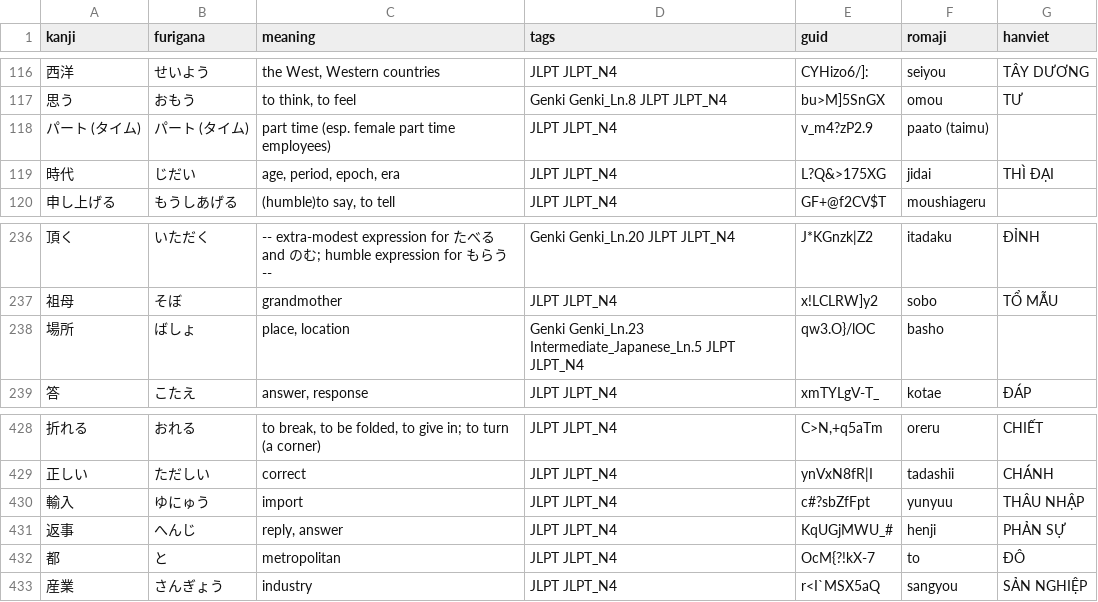
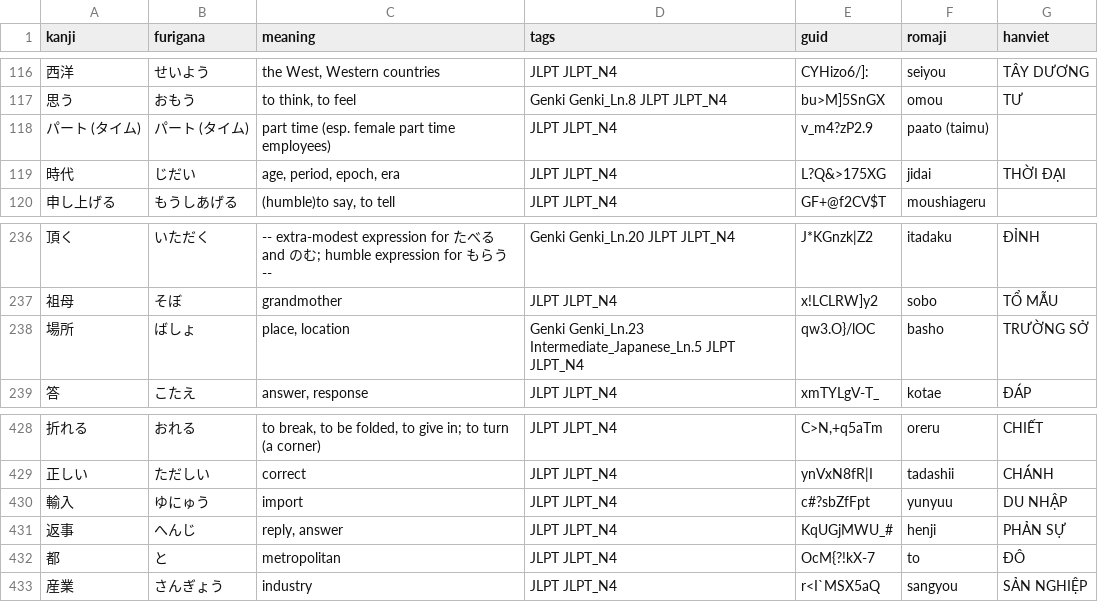
Before and after one commit to kpnn0100/japanese_learning_tool, a CSV file: jlpt/n4.csv, drawn as a sheet; only a part is shown, gaps mark what is left out.

Commit message:
update word

```diff
--- a/jlpt/n4.csv
+++ b/jlpt/n4.csv
@@ -118,3 +118,3 @@ kanji,furigana,meaning,tags,guid,romaji,hanviet
 パート (タイム),パート (タイム),part time (esp. female part time employees),JLPT JLPT_N4,v_m4?zP2.9,paato (taimu),
-時代,じだい,"age, period, epoch, era",JLPT JLPT_N4,L?Q&>175XG,jidai,THÌ ĐẠI
+時代,じだい,"age, period, epoch, era",JLPT JLPT_N4,L?Q&>175XG,jidai,THỜI ĐẠI
 申し上げる,もうしあげる,"(humble)to say, to tell",JLPT JLPT_N4,GF+@f2CV$T,moushiageru,
@@ -237,3 +237,3 @@ kanji,furigana,meaning,tags,guid,romaji,hanviet
 祖母,そぼ,grandmother,JLPT JLPT_N4,x!LCLRW]y2,sobo,TỔ MẪU
-場所,ばしょ,"place, location",Genki Genki_Ln.23 Intermediate_Japanese_Ln.5 JLPT JLPT_N4,qw3.O}/lOC,basho,
+場所,ばしょ,"place, location",Genki Genki_Ln.23 Intermediate_Japanese_Ln.5 JLPT JLPT_N4,qw3.O}/lOC,basho,TRƯỜNG SỞ
 答,こたえ,"answer, response",JLPT JLPT_N4,xmTYLgV-T_,kotae,ĐÁP
@@ -429,3 +429,3 @@ kanji,furigana,meaning,tags,guid,romaji,hanviet
 正しい,ただしい,correct,JLPT JLPT_N4,ynVxN8fR|I,tadashii,CHÁNH
-輸入,ゆにゅう,import,JLPT JLPT_N4,c#?sbZfFpt,yunyuu,THÂU NHẬP
+輸入,ゆにゅう,import,JLPT JLPT_N4,c#?sbZfFpt,yunyuu,DU NHẬP
 返事,へんじ,"reply, answer",JLPT JLPT_N4,KqUGjMWU_#,henji,PHẢN SỰ
```
